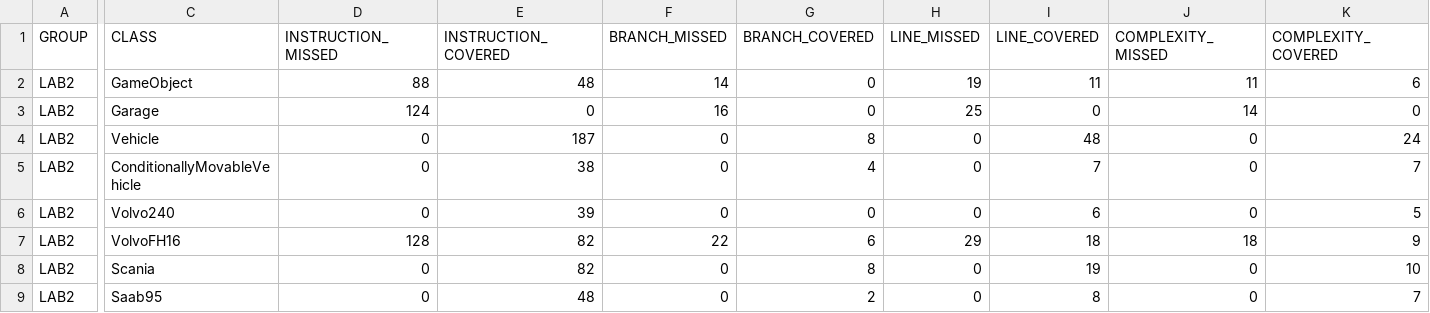
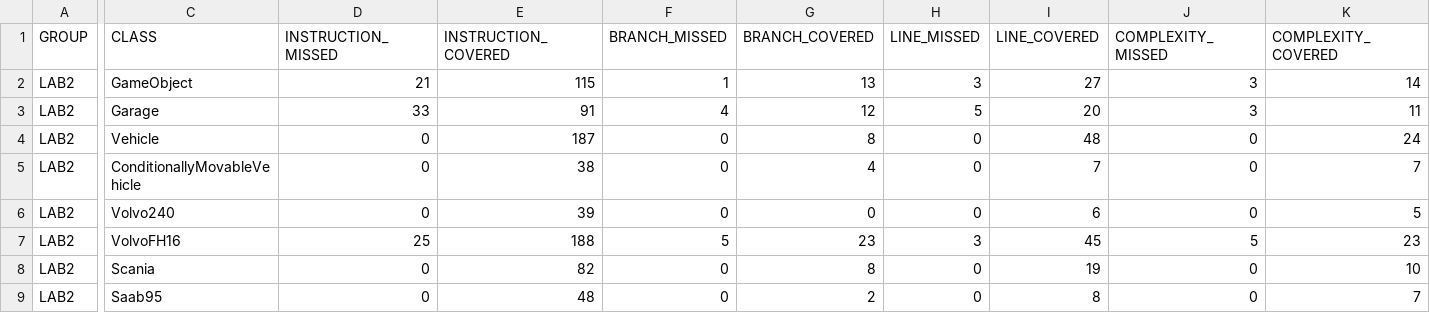
Before and after one commit to DukiMy/LAB2, a CSV file: target/site/jacoco/jacoco.csv, drawn as a sheet; only a part is shown, gaps mark what is left out; the diff covers the shown part only; the diff names each change by its address in the sheet, - before the commit and + after, or states it on an @@ line.

```diff
--- a/target/site/jacoco/jacoco.csv
+++ b/target/site/jacoco/jacoco.csv
-D2 (INSTRUCTION_MISSED): 88
+D2 (INSTRUCTION_MISSED): 21
-E2 (INSTRUCTION_COVERED): 48
+E2 (INSTRUCTION_COVERED): 115
-F2 (BRANCH_MISSED): 14
+F2 (BRANCH_MISSED): 1
-G2 (BRANCH_COVERED): 0
+G2 (BRANCH_COVERED): 13
-H2 (LINE_MISSED): 19
+H2 (LINE_MISSED): 3
-I2 (LINE_COVERED): 11
+I2 (LINE_COVERED): 27
-J2 (COMPLEXITY_MISSED): 11
+J2 (COMPLEXITY_MISSED): 3
-K2 (COMPLEXITY_COVERED): 6
+K2 (COMPLEXITY_COVERED): 14
-D3 (INSTRUCTION_MISSED): 124
+D3 (INSTRUCTION_MISSED): 33
-E3 (INSTRUCTION_COVERED): 0
+E3 (INSTRUCTION_COVERED): 91
-F3 (BRANCH_MISSED): 16
+F3 (BRANCH_MISSED): 4
-G3 (BRANCH_COVERED): 0
+G3 (BRANCH_COVERED): 12
-H3 (LINE_MISSED): 25
+H3 (LINE_MISSED): 5
-I3 (LINE_COVERED): 0
+I3 (LINE_COVERED): 20
-J3 (COMPLEXITY_MISSED): 14
+J3 (COMPLEXITY_MISSED): 3
-K3 (COMPLEXITY_COVERED): 0
+K3 (COMPLEXITY_COVERED): 11
-D7 (INSTRUCTION_MISSED): 128
+D7 (INSTRUCTION_MISSED): 25
-E7 (INSTRUCTION_COVERED): 82
+E7 (INSTRUCTION_COVERED): 188
-F7 (BRANCH_MISSED): 22
+F7 (BRANCH_MISSED): 5
-G7 (BRANCH_COVERED): 6
+G7 (BRANCH_COVERED): 23
-H7 (LINE_MISSED): 29
+H7 (LINE_MISSED): 3
-I7 (LINE_COVERED): 18
+I7 (LINE_COVERED): 45
-J7 (COMPLEXITY_MISSED): 18
+J7 (COMPLEXITY_MISSED): 5
-K7 (COMPLEXITY_COVERED): 9
+K7 (COMPLEXITY_COVERED): 23
```
Also changed, not shown: 6 edited cells elsewhere in this file, 33 other files.
